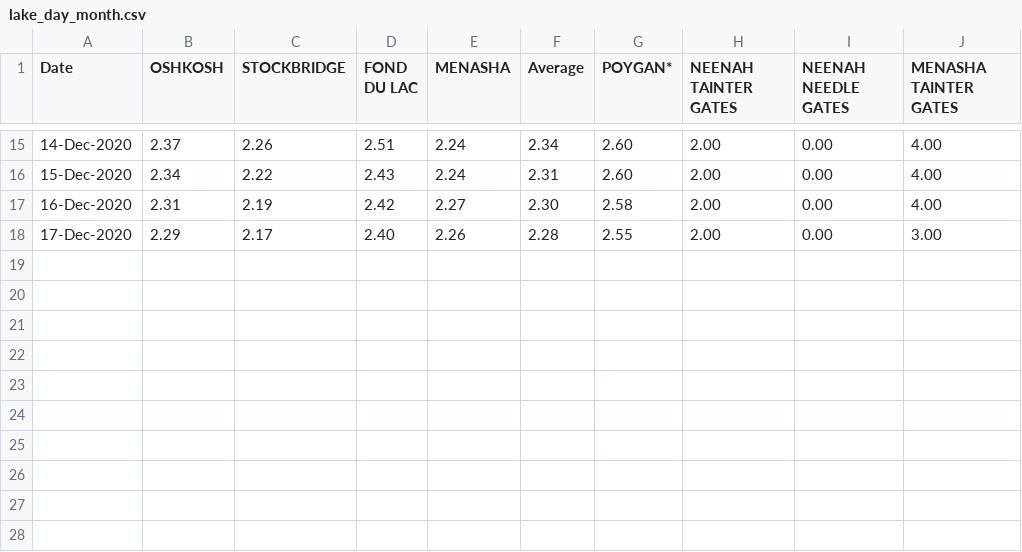
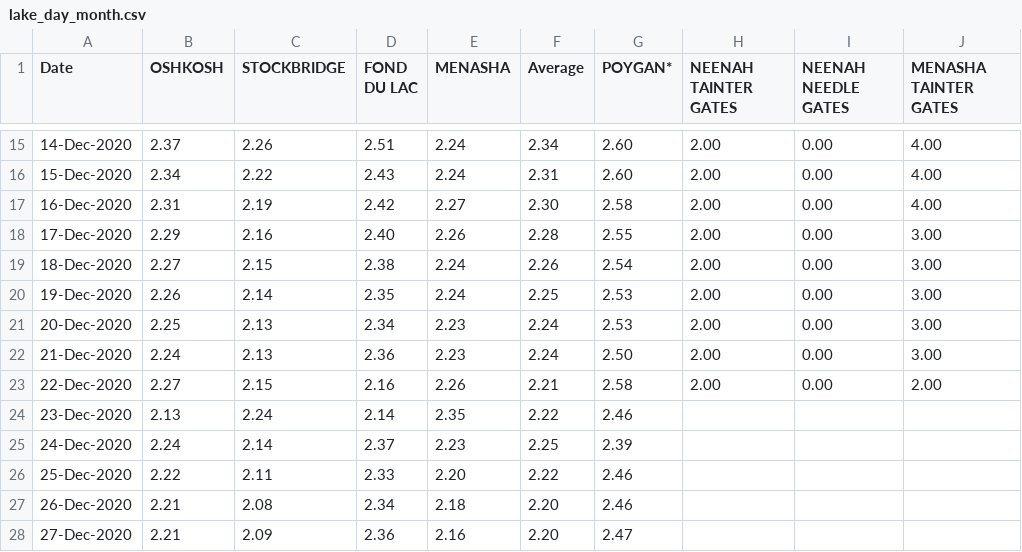
Before and after one commit to lrc-wc/lrc-wc.github.io, a CSV file: winnebago/lake-day-month/lake_day_month.csv, drawn as a sheet; only a part is shown, gaps mark what is left out.

Commit message:
Add files via upload

```diff
--- a/winnebago/lake-day-month/lake_day_month.csv
+++ b/winnebago/lake-day-month/lake_day_month.csv
@@ -17,2 +17,12 @@ Date,OSHKOSH,STOCKBRIDGE,FOND DU LAC,MENASHA,Average,POYGAN*,NEENAH TAINTER GATE
 16-Dec-2020,2.31,2.19,2.42,2.27,2.30,2.58,2.00,0.00,4.00
-17-Dec-2020,2.29,2.17,2.40,2.26,2.28,2.55,2.00,0.00,3.00
+17-Dec-2020,2.29,2.16,2.40,2.26,2.28,2.55,2.00,0.00,3.00
+18-Dec-2020,2.27,2.15,2.38,2.24,2.26,2.54,2.00,0.00,3.00
+19-Dec-2020,2.26,2.14,2.35,2.24,2.25,2.53,2.00,0.00,3.00
+20-Dec-2020,2.25,2.13,2.34,2.23,2.24,2.53,2.00,0.00,3.00
+21-Dec-2020,2.24,2.13,2.36,2.23,2.24,2.50,2.00,0.00,3.00
+22-Dec-2020,2.27,2.15,2.16,2.26,2.21,2.58,2.00,0.00,2.00
+23-Dec-2020,2.13,2.24,2.14,2.35,2.22,2.46, , ,
+24-Dec-2020,2.24,2.14,2.37,2.23,2.25,2.39, , ,
+25-Dec-2020,2.22,2.11,2.33,2.20,2.22,2.46, , ,
+26-Dec-2020,2.21,2.08,2.34,2.18,2.20,2.46, , ,
+27-Dec-2020,2.21,2.09,2.36,2.16,2.20,2.47, , ,
```
